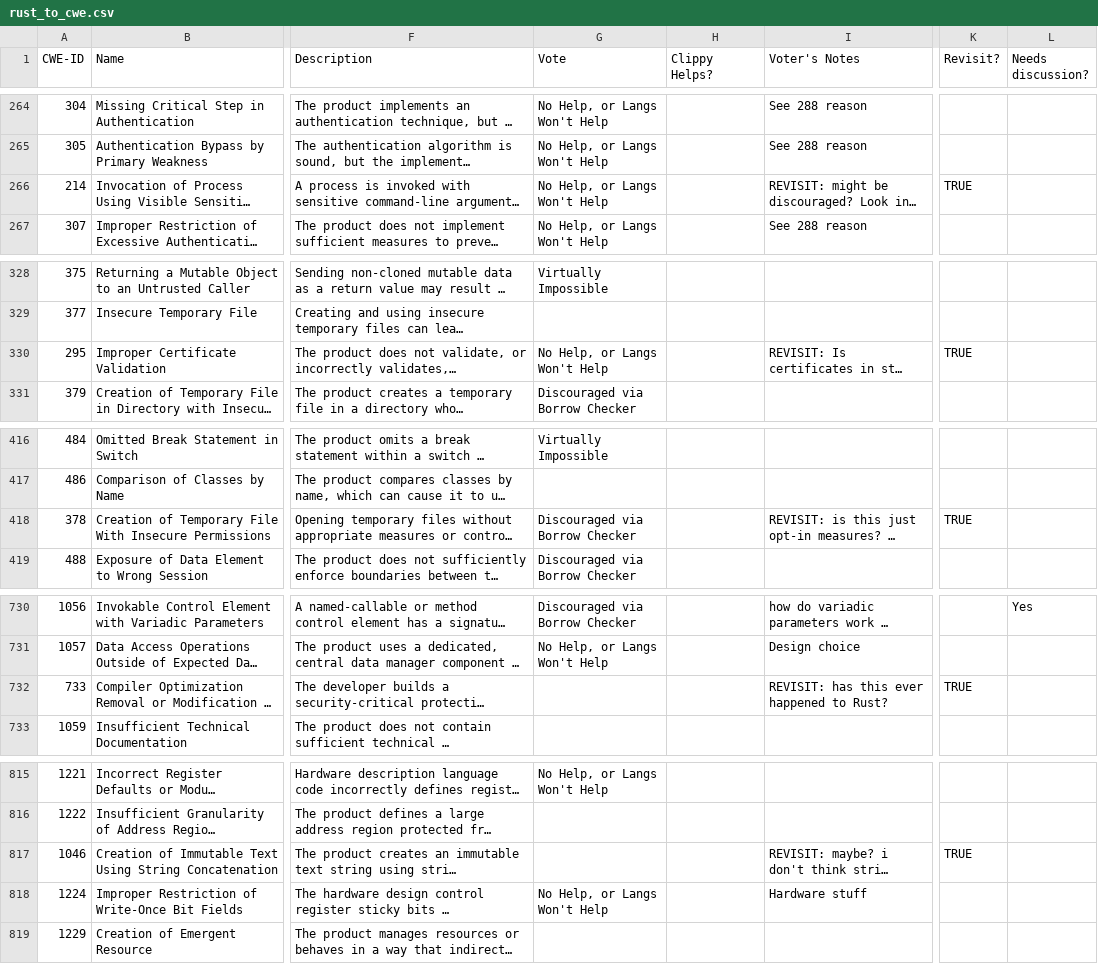
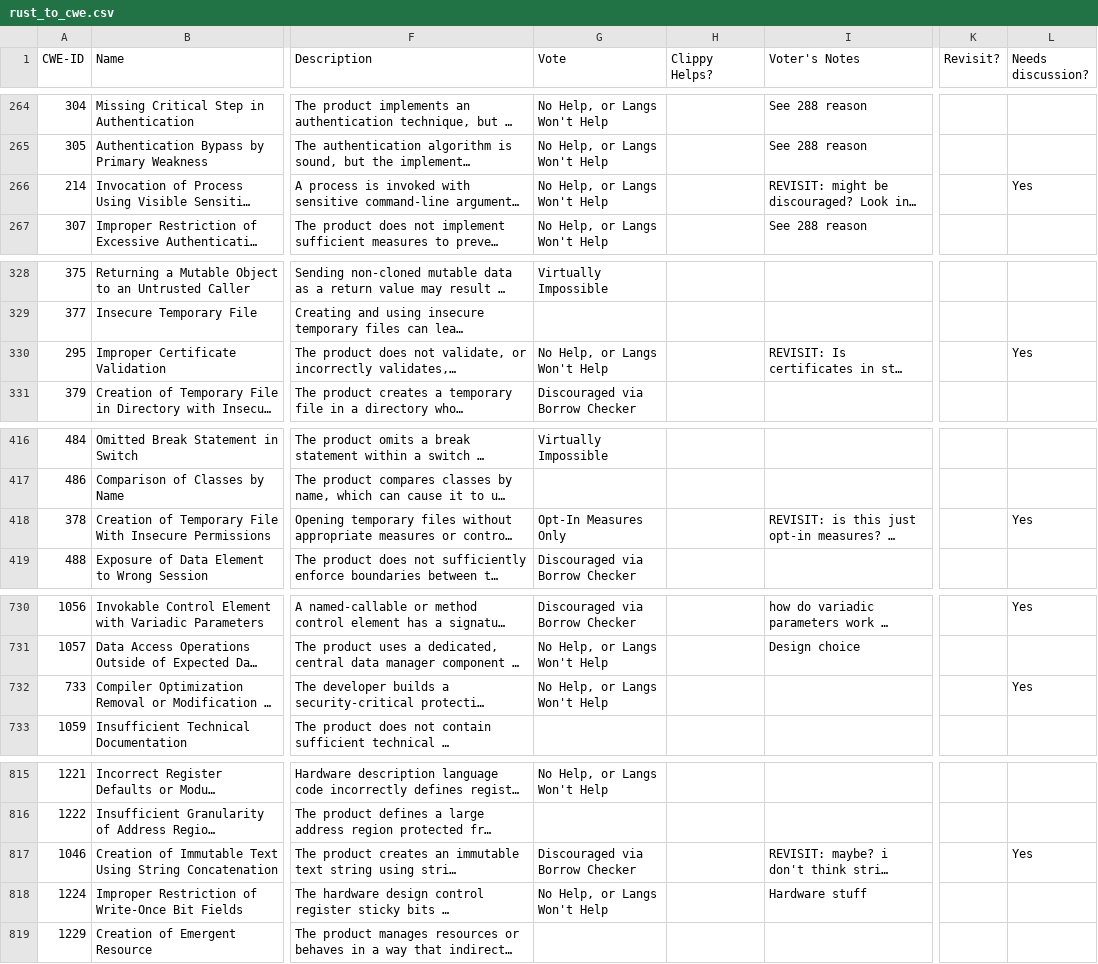
Before and after one commit to VulnerabilityHistoryProject/mega-foss, a CSV file: lists/rust_to_cwe.csv, drawn as a sheet; only a part is shown, gaps mark what is left out; long unchanged cells end in …; the diff covers the shown part only; the diff names each change by its address in the sheet, - before the commit and + after, or states it on an @@ line.

```diff
--- a/lists/rust_to_cwe.csv
+++ b/lists/rust_to_cwe.csv
-K266 (Revisit?): TRUE
+K266 (Revisit?): (empty)
-L266 (Needs discussion?): (empty)
+L266 (Needs discussion?): Yes
-K330 (Revisit?): TRUE
+K330 (Revisit?): (empty)
-L330 (Needs discussion?): (empty)
+L330 (Needs discussion?): Yes
-G418 (Vote): Discouraged via Borrow Checker
+G418 (Vote): Opt-In Measures Only
-K418 (Revisit?): TRUE
+K418 (Revisit?): (empty)
-L418 (Needs discussion?): (empty)
+L418 (Needs discussion?): Yes
-G732 (Vote): (empty)
+G732 (Vote): No Help, or Langs Won't Help
-I732 (Voter's Notes): REVISIT: has this ever happened to Rust?
+I732 (Voter's Notes): (empty)
-K732 (Revisit?): TRUE
+K732 (Revisit?): (empty)
-L732 (Needs discussion?): (empty)
+L732 (Needs discussion?): Yes
-G817 (Vote): (empty)
+G817 (Vote): Discouraged via Borrow Checker
-K817 (Revisit?): TRUE
+K817 (Revisit?): (empty)
-L817 (Needs discussion?): (empty)
+L817 (Needs discussion?): Yes
```
Also changed, not shown: 13 edited cells elsewhere in this file, 6 other files.
